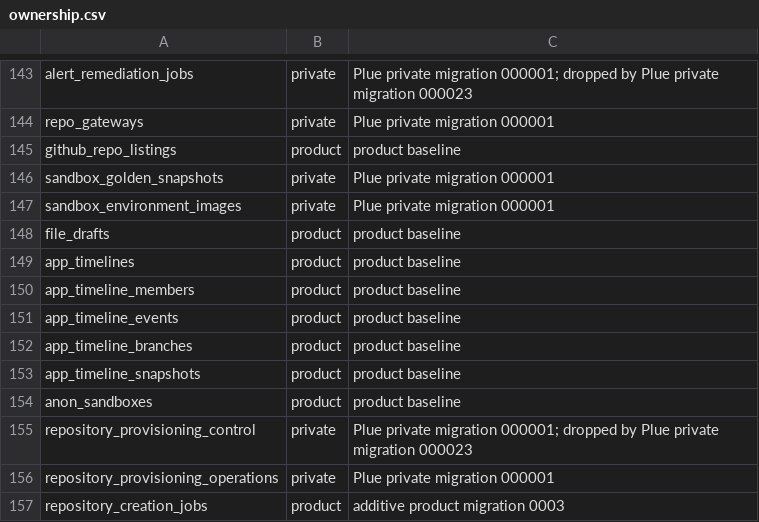
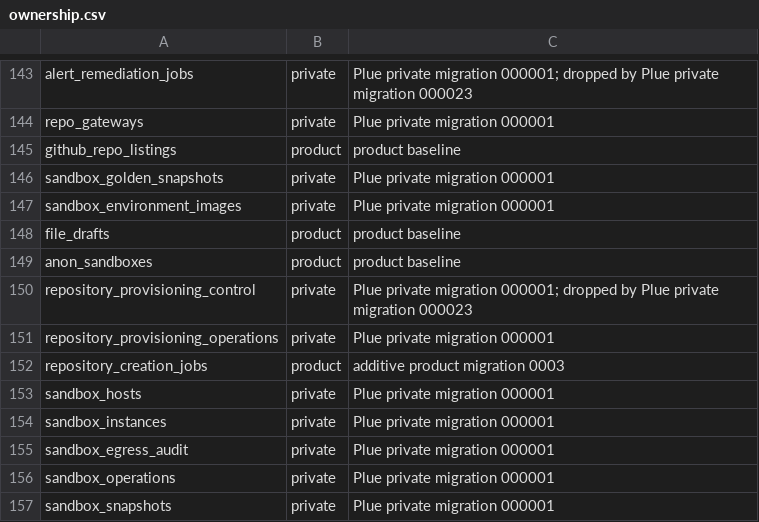
Before and after one commit to Plue-AI/smithers, a CSV file: packages/backend/db/ownership.csv, drawn as a sheet; only a part is shown, gaps mark what is left out; the shorter side is filled out with more unchanged rows.

```diff
--- a/packages/backend/db/ownership.csv
+++ b/packages/backend/db/ownership.csv
@@ -148,7 +148,2 @@ sandbox_environment_images,private,Plue private migration 000001
 file_drafts,product,product baseline
-app_timelines,product,product baseline
-app_timeline_members,product,product baseline
-app_timeline_events,product,product baseline
-app_timeline_branches,product,product baseline
-app_timeline_snapshots,product,product baseline
 anon_sandboxes,product,product baseline
```
